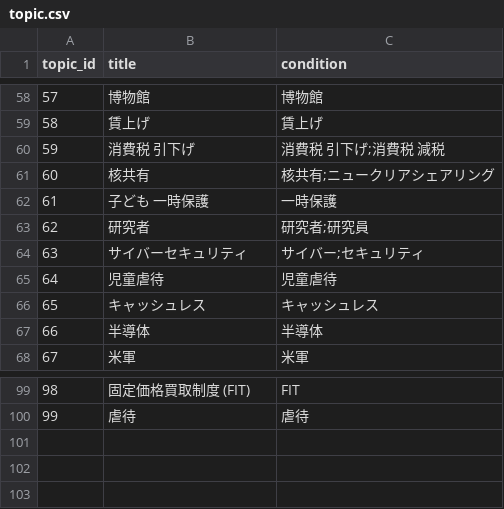
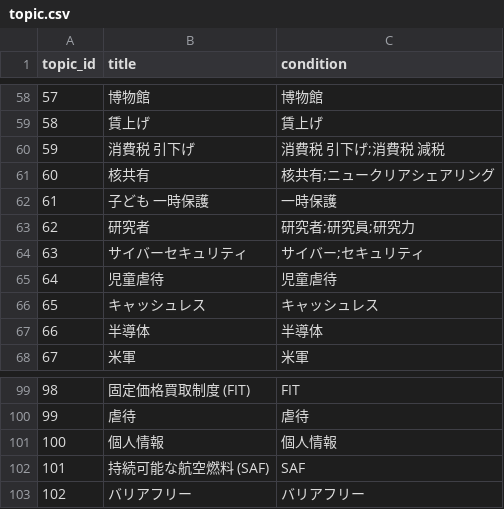
Before and after one commit to politylink/politylink-clips-builder, a CSV file: data/topic.csv, drawn as a sheet; only a part is shown, gaps mark what is left out.

Commit message:
topic.py

```diff
--- a/data/topic.csv
+++ b/data/topic.csv
@@ -62,3 +62,3 @@ topic_id,title,condition
 61,子ども 一時保護,一時保護
-62,研究者,研究者;研究員
+62,研究者,研究者;研究員;研究力
 63,サイバーセキュリティ,サイバー;セキュリティ
@@ -100 +100,4 @@ topic_id,title,condition
 99,虐待,虐待
+100,個人情報,個人情報
+101,持続可能な航空燃料 (SAF),SAF
+102,バリアフリー,バリアフリー
```
Also changed, not shown: 4 other files.
